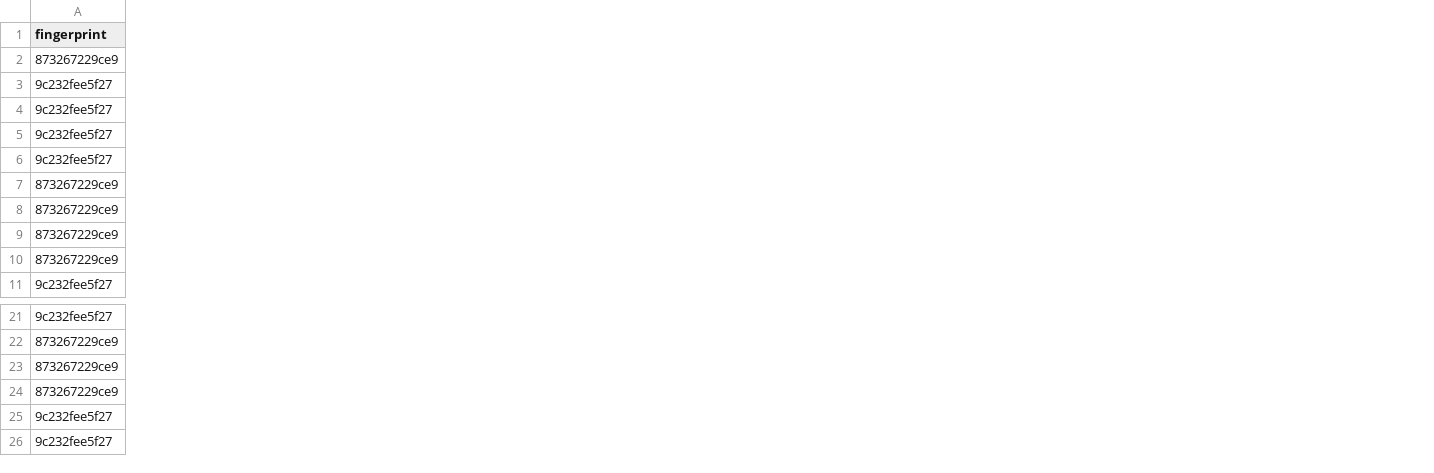
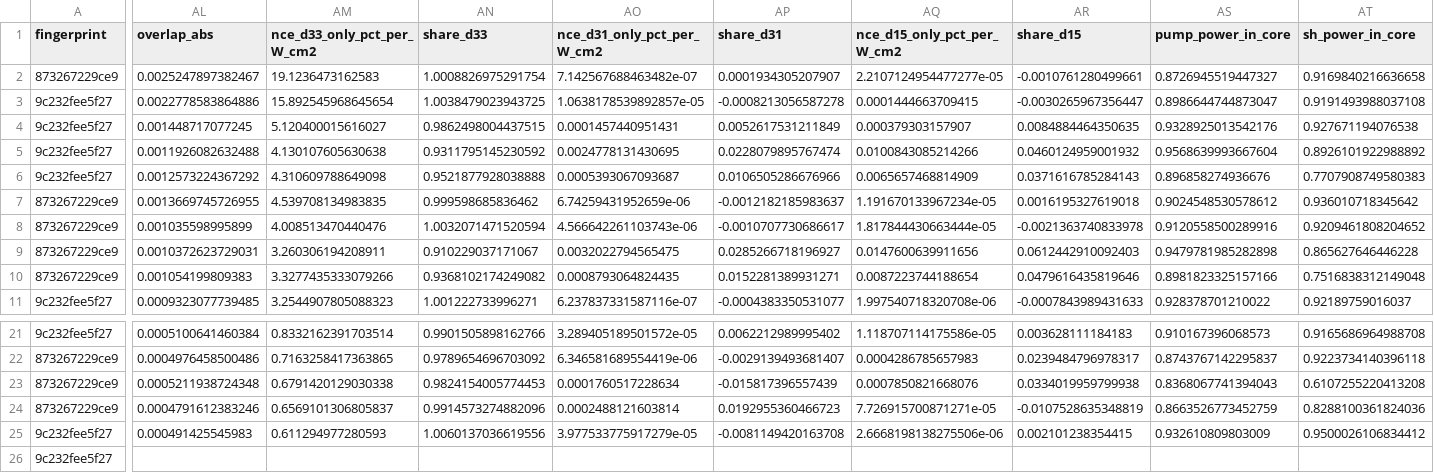
Before and after one commit to uviquityBF/eMode_scripts, a CSV file: shg_mode_survey/runs/wide_window/summary/top_by_nce.csv, drawn as a sheet; only a part is shown, gaps mark what is left out; the diff covers the shown part only; the diff names each change by its address in the sheet, - before the commit and + after, or states it on an @@ line.

```diff
--- a/shg_mode_survey/runs/wide_window/summary/top_by_nce.csv
+++ b/shg_mode_survey/runs/wide_window/summary/top_by_nce.csv
+column AL (overlap_abs), rows 2-11: 0.0025247897382467 | 0.0022778583864886 | 0.001448717077245 | 0.0011926082632488 | 0.0012573224367292 | 0.0013669745726955 | 0.001035598995899 | 0.0010372623729031 | 0.001054199809383 | 0.0009323077739485; rows 21-25: 0.0005100641460384 | 0.0004976458500486 | 0.0005211938724348 | 0.0004791612383246 | 0.000491425545983
+column AM (nce_d33_only_pct_per_W_cm2), rows 2-11: 19.1236473162583 | 15.892545968645654 | 5.120400015616027 | 4.130107605630638 | 4.310609788649098 | 4.539708134983835 | 4.008513470440476 | 3.260306194208911 | 3.3277435333079266 | 3.2544907805088323; rows 21-25: 0.8332162391703514 | 0.7163258417363865 | 0.6791420129030338 | 0.6569101306805837 | 0.611294977280593
+column AN (share_d33), rows 2-11: 1.0008826975291754 | 1.0038479023943725 | 0.9862498004437515 | 0.9311795145230592 | 0.9521877928038888 | 0.999598685836462 | 1.0032071471520594 | 0.910229037171067 | 0.9368102174249082 | 1.001222733996271; rows 21-25: 0.9901505898162766 | 0.9789654696703092 | 0.9824154005774453 | 0.9914573274882096 | 1.0060137036619556
+column AO (nce_d31_only_pct_per_W_cm2), rows 2-11: 7.142567688463482e-07 | 1.0638178539892857e-05 | 0.0001457440951431 | 0.0024778131430695 | 0.0005393067093687 | 6.74259431952659e-06 | 4.566642261103743e-06 | 0.0032022794565475 | 0.0008793064824435 | 6.237837331587116e-07; rows 21-25: 3.289405189501572e-05 | 6.346581689554419e-06 | 0.0001760517228634 | 0.0002488121603814 | 3.977533775917279e-05
+column AP (share_d31), rows 2-11: 0.0001934305207907 | -0.0008213056587278 | 0.0052617531211849 | 0.0228079895767474 | 0.0106505286676966 | -0.0012182185983637 | -0.0010707730686617 | 0.0285266718196927 | 0.0152281389931271 | -0.0004383350531077; rows 21-25: 0.0062212989995402 | -0.0029139493681407 | -0.015817396557439 | 0.0192955360466723 | -0.0081149420163708
+column AQ (nce_d15_only_pct_per_W_cm2), rows 2-11: 2.2107124954477277e-05 | 0.0001444663709415 | 0.000379303157907 | 0.0100843085214266 | 0.0065657468814909 | 1.191670133967234e-05 | 1.817844430663444e-05 | 0.0147600639911656 | 0.0087223744188654 | 1.997540718320708e-06; rows 21-25: 1.118707114175586e-05 | 0.0004286785657983 | 0.0007850821668076 | 7.726915700871271e-05 | 2.6668198138275506e-06
+column AR (share_d15), rows 2-11: -0.0010761280499661 | -0.0030265967356447 | 0.0084884464350635 | 0.0460124959001932 | 0.0371616785284143 | 0.0016195327619018 | -0.0021363740833978 | 0.0612442910092403 | 0.0479616435819646 | -0.0007843989431633; rows 21-25: 0.003628111184183 | 0.0239484796978317 | 0.0334019959799938 | -0.0107528635348819 | 0.002101238354415
+column AS (pump_power_in_core), rows 2-11: 0.8726945519447327 | 0.8986644744873047 | 0.9328925013542176 | 0.9568639993667604 | 0.896858274936676 | 0.9024548530578612 | 0.9120558500289916 | 0.9479781985282898 | 0.8981823325157166 | 0.928378701210022; rows 21-25: 0.910167396068573 | 0.8743767142295837 | 0.8368067741394043 | 0.8663526773452759 | 0.932610809803009
+column AT (sh_power_in_core), rows 2-11: 0.9169840216636658 | 0.9191493988037108 | 0.927671194076538 | 0.8926101922988892 | 0.7707908749580383 | 0.936010718345642 | 0.9209461808204652 | 0.865627646446228 | 0.7516838312149048 | 0.92189759016037; rows 21-25: 0.9165686964988708 | 0.9223734140396118 | 0.6107255220413208 | 0.8288100361824036 | 0.9500026106834412
```
Also changed, not shown: 1 edited cell elsewhere in this file, shg_mode_survey/runs/trial3/crossings.csv, shg_mode_survey/runs/trial_grid/summary/top_by_nce.csv, 9 other files.
